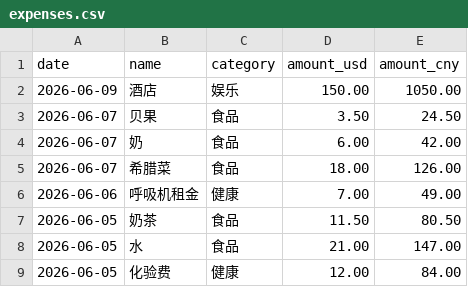
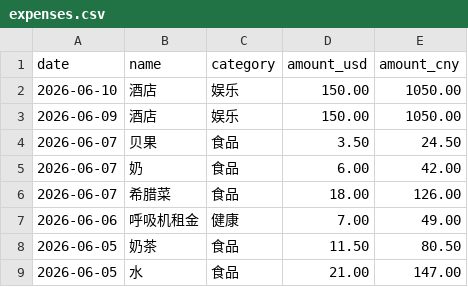
Before and after one commit to yang-lanlan/33, a CSV file: data/expenses.csv, drawn as a sheet; only a part is shown; the shorter side is filled out with more unchanged rows.

Commit message:
chore: update csv 2026-06-08T04:09:34.176Z

```diff
--- a/data/expenses.csv
+++ b/data/expenses.csv
@@ -1,2 +1,3 @@
 date,name,category,amount_usd,amount_cny
+"2026-06-10","酒店","娱乐","150.00","1050.00"
 "2026-06-09","酒店","娱乐","150.00","1050.00"
```
